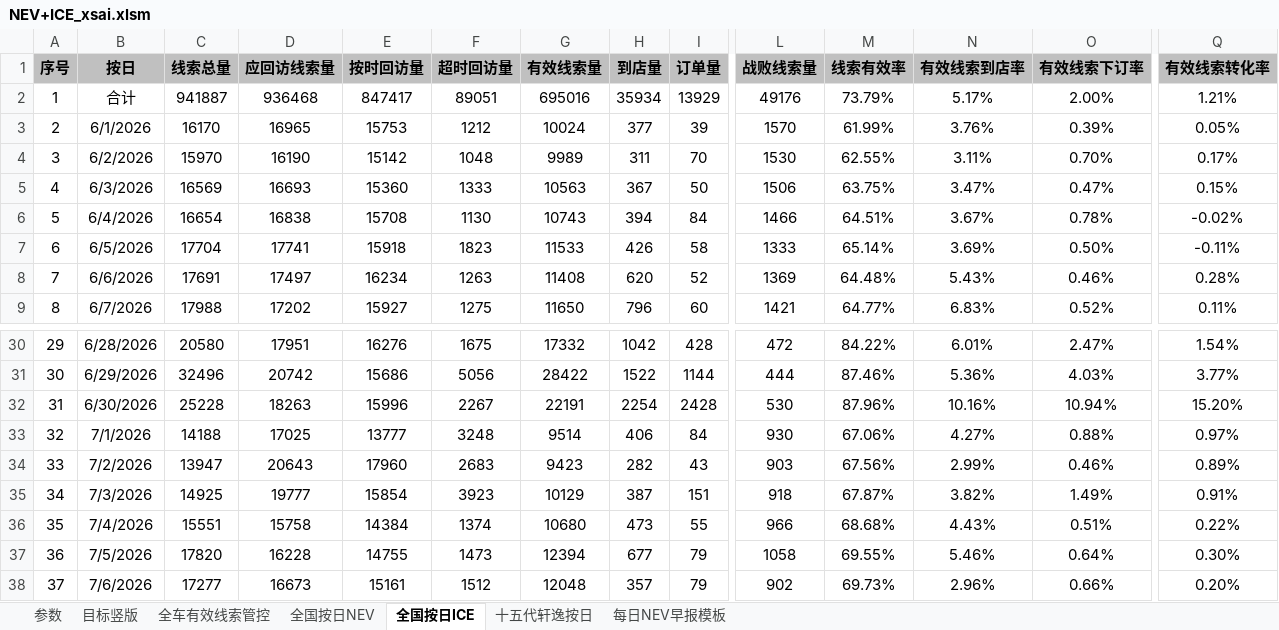
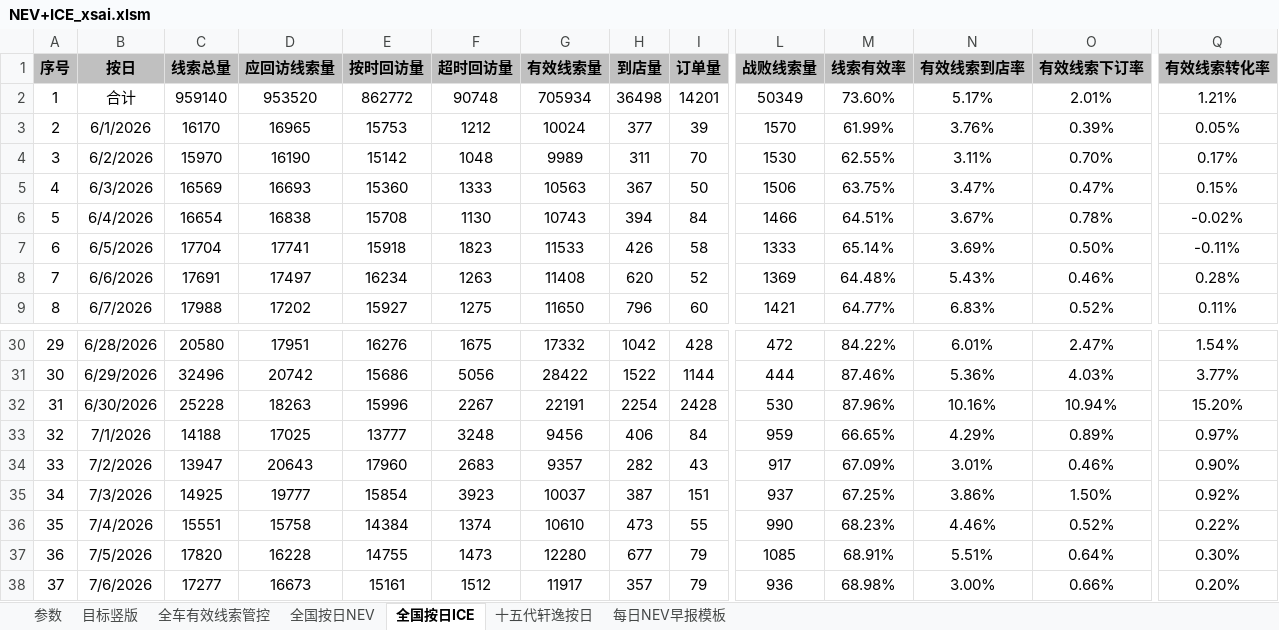
Before and after one commit to Django604/AI_Digest, an Excel workbook: data/source/NEV+ICE_xsai.xlsm, sheet 全国按日ICE, drawn as a sheet; only a part is shown, gaps mark what is left out; values as stored, in another font and other column widths than the file's, no borders; the diff covers the shown part only; the diff names each change by its address in the sheet, - before the commit and + after, or states it on an @@ line.

```diff
--- a/data/source/NEV+ICE_xsai.xlsm (sheet 全国按日ICE)
+++ b/data/source/NEV+ICE_xsai.xlsm (sheet 全国按日ICE)
-C2 (线索总量): 941887
+C2 (线索总量): 959140
-D2 (应回访线索量): 936468
+D2 (应回访线索量): 953520
-E2 (按时回访量): 847417
+E2 (按时回访量): 862772
-F2 (超时回访量): 89051
+F2 (超时回访量): 90748
-G2 (有效线索量): 695016
+G2 (有效线索量): 705934
-H2 (到店量): 35934
+H2 (到店量): 36498
-I2 (订单量): 13929
+I2 (订单量): 14201
-L2 (战败线索量): 49176
+L2 (战败线索量): 50349
-M2 (线索有效率): 73.79%
+M2 (线索有效率): 73.60%
-O2 (有效线索下订率): 2.00%
+O2 (有效线索下订率): 2.01%
-G33 (有效线索量): 9514
+G33 (有效线索量): 9456
-L33 (战败线索量): 930
+L33 (战败线索量): 959
-M33 (线索有效率): 67.06%
+M33 (线索有效率): 66.65%
-N33 (有效线索到店率): 4.27%
+N33 (有效线索到店率): 4.29%
-O33 (有效线索下订率): 0.88%
+O33 (有效线索下订率): 0.89%
-G34 (有效线索量): 9423
+G34 (有效线索量): 9357
-L34 (战败线索量): 903
+L34 (战败线索量): 917
-M34 (线索有效率): 67.56%
+M34 (线索有效率): 67.09%
-N34 (有效线索到店率): 2.99%
+N34 (有效线索到店率): 3.01%
-Q34 (有效线索转化率): 0.89%
+Q34 (有效线索转化率): 0.90%
-G35 (有效线索量): 10129
+G35 (有效线索量): 10037
-L35 (战败线索量): 918
+L35 (战败线索量): 937
-M35 (线索有效率): 67.87%
+M35 (线索有效率): 67.25%
-N35 (有效线索到店率): 3.82%
+N35 (有效线索到店率): 3.86%
-O35 (有效线索下订率): 1.49%
+O35 (有效线索下订率): 1.50%
-Q35 (有效线索转化率): 0.91%
+Q35 (有效线索转化率): 0.92%
-G36 (有效线索量): 10680
+G36 (有效线索量): 10610
-L36 (战败线索量): 966
+L36 (战败线索量): 990
-M36 (线索有效率): 68.68%
+M36 (线索有效率): 68.23%
-N36 (有效线索到店率): 4.43%
+N36 (有效线索到店率): 4.46%
-O36 (有效线索下订率): 0.51%
+O36 (有效线索下订率): 0.52%
-G37 (有效线索量): 12394
+G37 (有效线索量): 12280
-L37 (战败线索量): 1058
+L37 (战败线索量): 1085
-M37 (线索有效率): 69.55%
+M37 (线索有效率): 68.91%
-N37 (有效线索到店率): 5.46%
+N37 (有效线索到店率): 5.51%
-G38 (有效线索量): 12048
+G38 (有效线索量): 11917
-L38 (战败线索量): 902
+L38 (战败线索量): 936
-M38 (线索有效率): 69.73%
+M38 (线索有效率): 68.98%
-N38 (有效线索到店率): 2.96%
+N38 (有效线索到店率): 3.00%
```
Also changed, not shown: 1 added row and 121 edited cells elsewhere in this sheet, sheet 全国按日NEV, data/source/NEV+ICE_ldai.xlsx, 5 other files.
